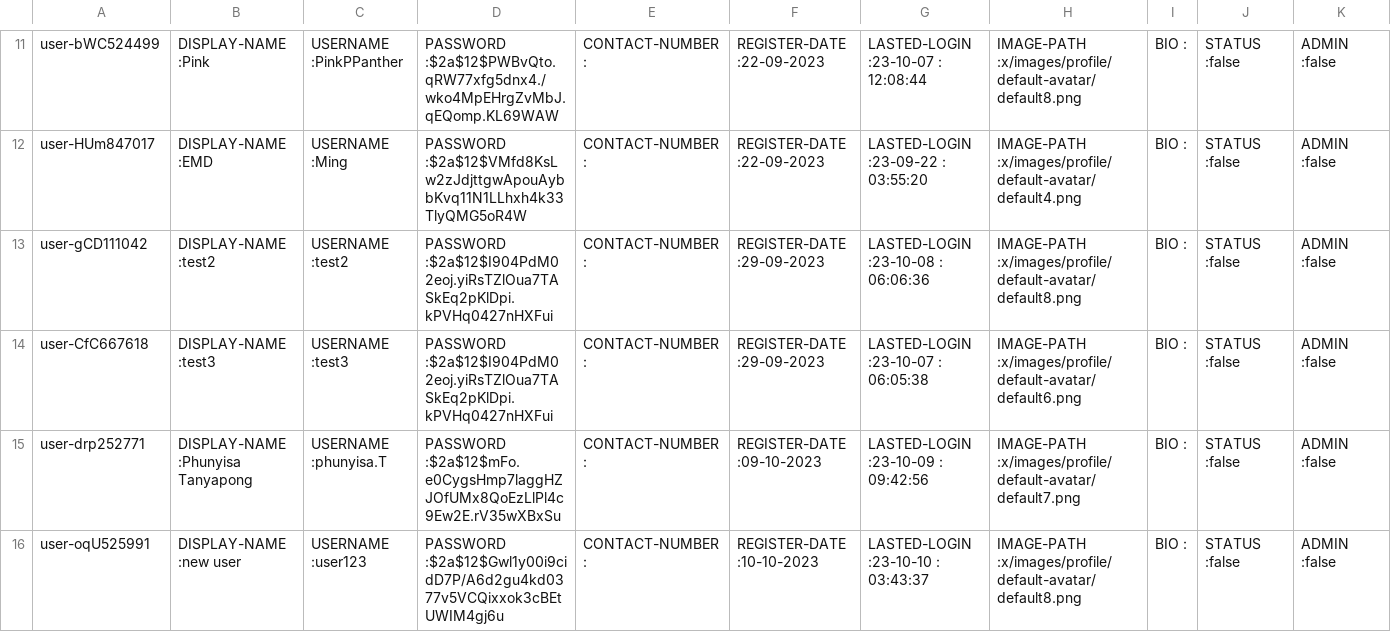
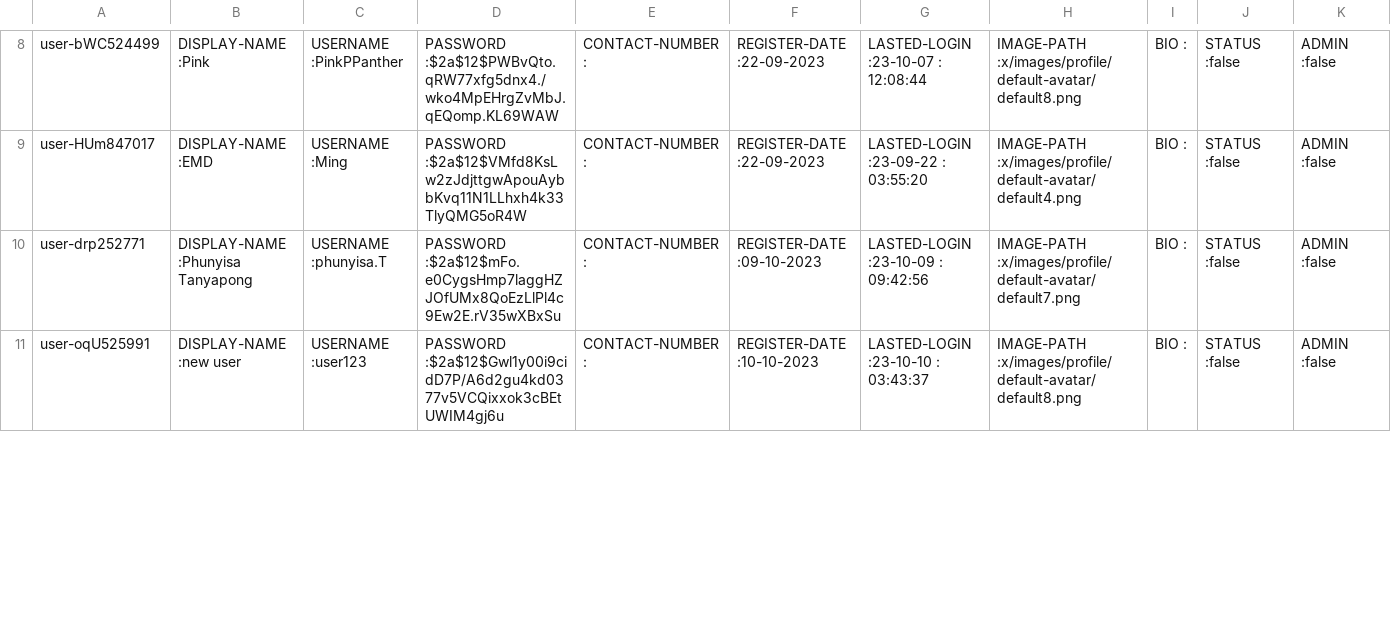
Before and after one commit to Homiez09/plasom-reunion, a CSV file: data/user-list.csv, drawn as a sheet; only a part is shown, gaps mark what is left out; removed rows and columns are numbered as before the commit, all else as after; rows hold the shown columns only; the diff covers the shown part only; the diff names each change by its address in the sheet, - before the commit and + after, or states it on an @@ line.

```diff
--- a/data/user-list.csv
+++ b/data/user-list.csv
-row 13: user-gCD111042 | DISPLAY-NAME :test2 | USERNAME :test2 | PASSWORD :$2a$12$I904PdM02eoj.yiRsTZlOua7TASkEq2pKlDpi.kPVHq0427nHXFui | CONTACT-NUMBER : | REGISTER-DATE :29-09-2023 | LASTED-LOGIN :23-10-08 : 06:06:36 | IMAGE-PATH :x/images/profile/default-avatar/default8.png | BIO : | STATUS :false | ADMIN :false
-row 14: user-CfC667618 | DISPLAY-NAME :test3 | USERNAME :test3 | PASSWORD :$2a$12$I904PdM02eoj.yiRsTZlOua7TASkEq2pKlDpi.kPVHq0427nHXFui | CONTACT-NUMBER : | REGISTER-DATE :29-09-2023 | LASTED-LOGIN :23-10-07 : 06:05:38 | IMAGE-PATH :x/images/profile/default-avatar/default6.png | BIO : | STATUS :false | ADMIN :false
```
Also changed, not shown: 2 added rows, 3 removed rows and 3 edited cells elsewhere in this file, data/event-list.csv, data/team-list.csv, 18 other files.
